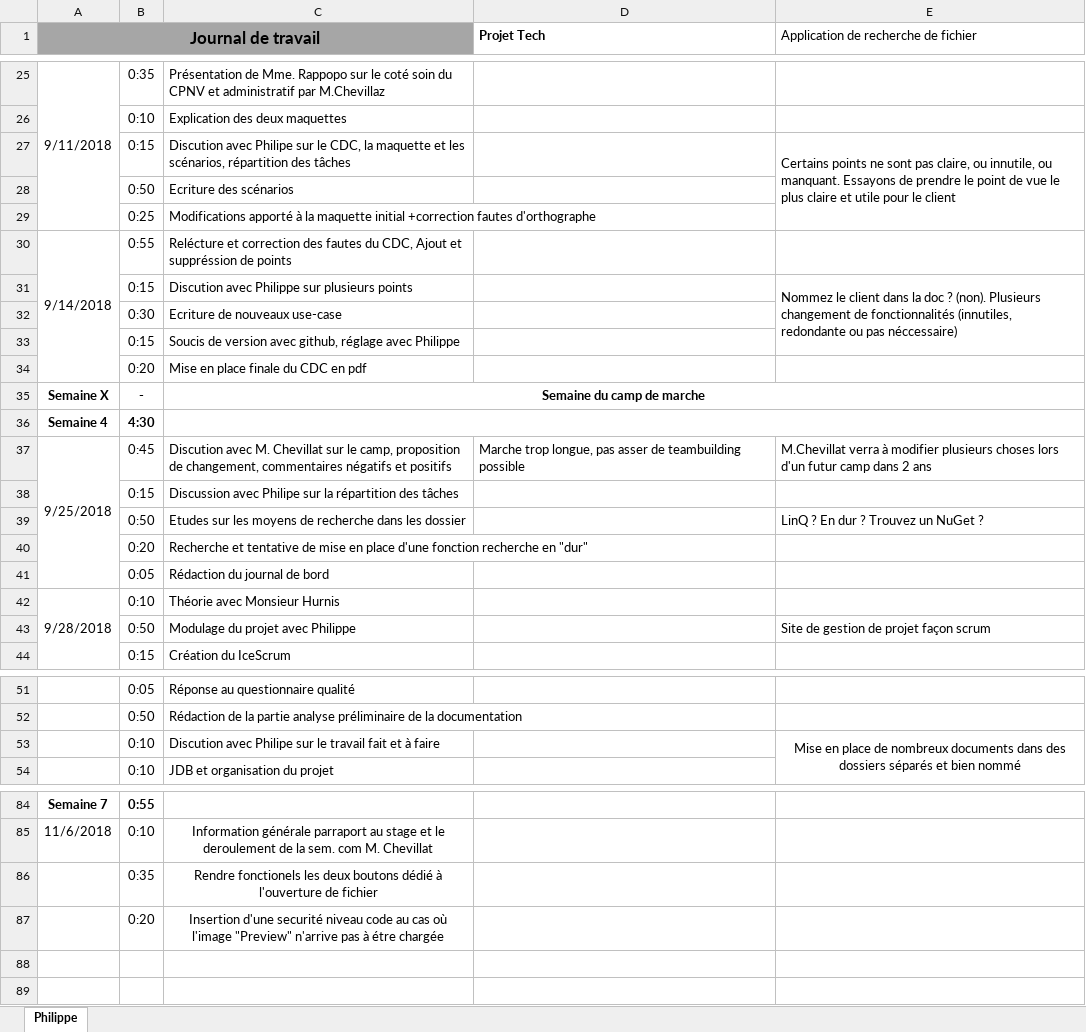
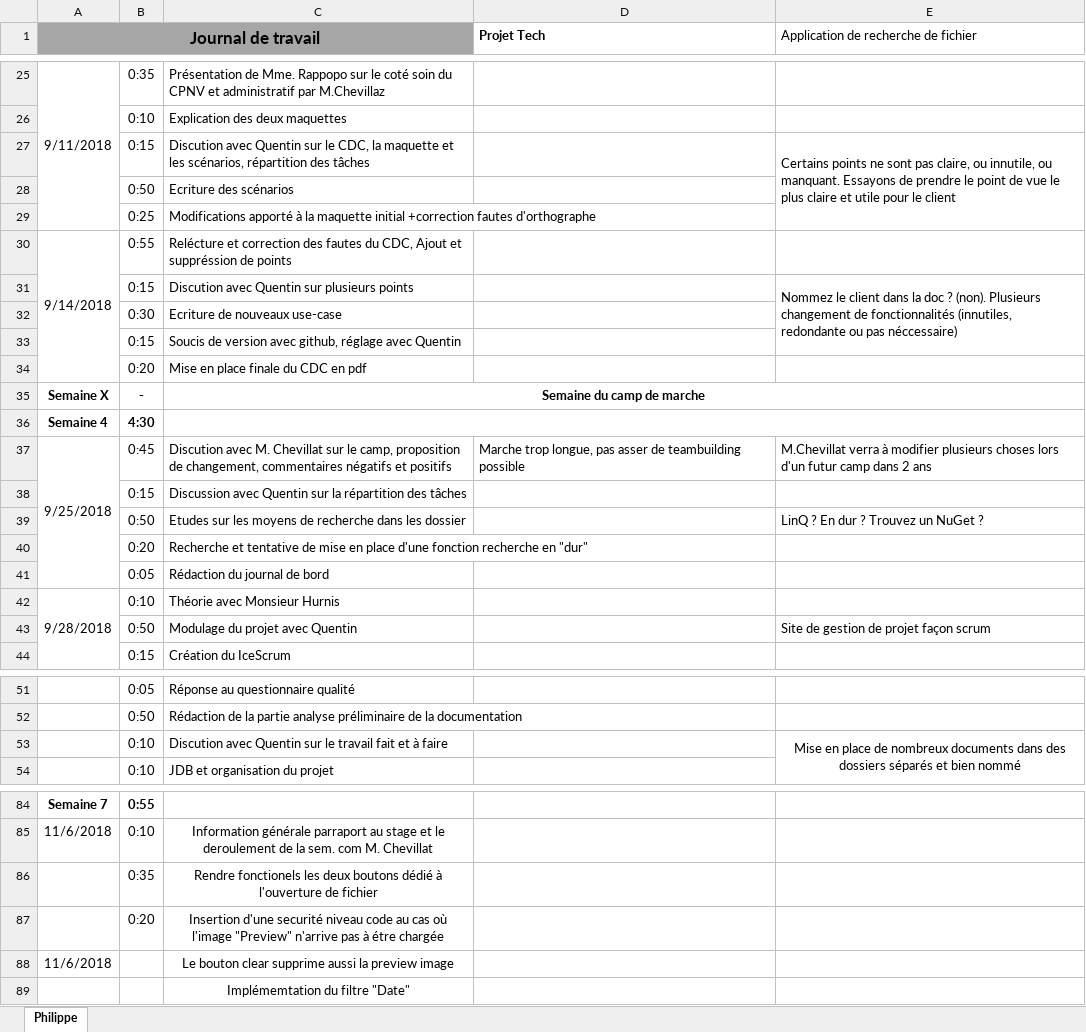
Before and after one commit to PhilCPNV/MAW_filefinder_QRR_PBN, an Excel workbook: DOC/PBN_JDB.xlsx, sheet Philippe, drawn as a sheet; only a part is shown, gaps mark what is left out; values as stored, in another font and other column widths than the file's, no borders; the diff covers the shown part only; the diff names each change by its address in the sheet, - before the commit and + after, or states it on an @@ line.

```diff
--- a/DOC/PBN_JDB.xlsx (sheet Philippe)
+++ b/DOC/PBN_JDB.xlsx (sheet Philippe)
-C27: Discution avec Philipe sur le…
+C27: Discution avec Quentin sur le…
-C31: Discution avec Philippe sur plusieurs points
+C31: Discution avec Quentin sur plusieurs points
-C33: …réglage avec Philippe
+C33: …réglage avec Quentin
-C38: Discussion avec Philipe sur la…
+C38: Discussion avec Quentin sur la…
-C43: Modulage du projet avec Philippe
+C43: Modulage du projet avec Quentin
-C53: Discution avec Philipe sur le…
+C53: Discution avec Quentin sur le…
+row 88: 11/6/2018 |  | Le bouton clear supprime aussi la preview image
+row 89:  |  | Implémemtation du filtre "Date"
```
Also changed, not shown: 1 edited cell elsewhere in this sheet, 7 other files.
